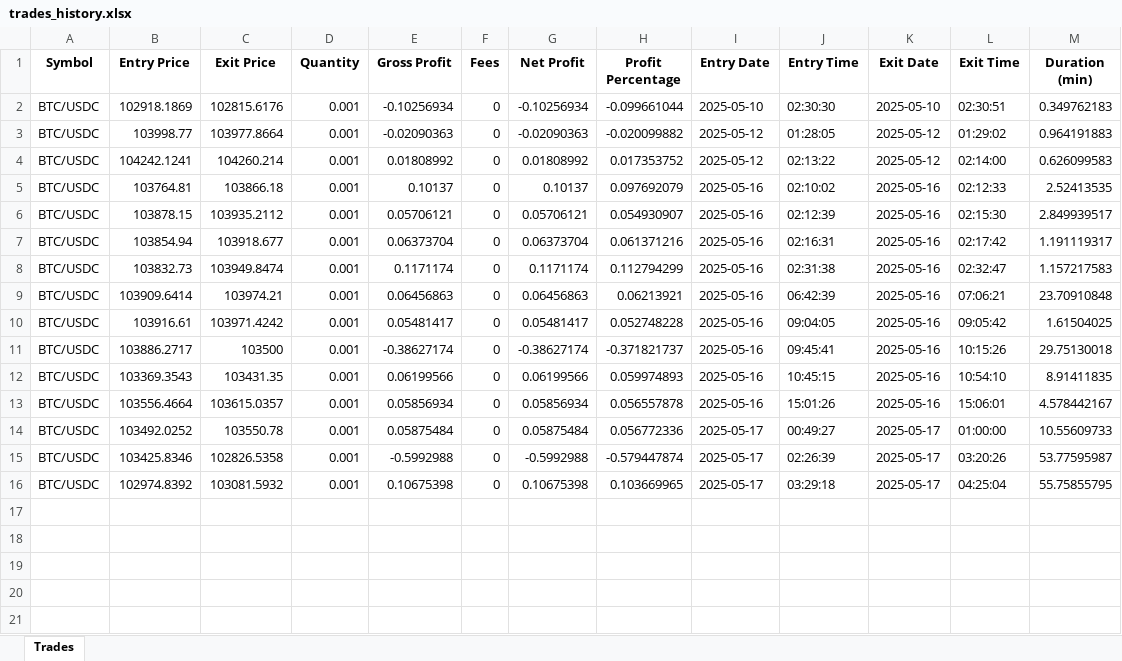
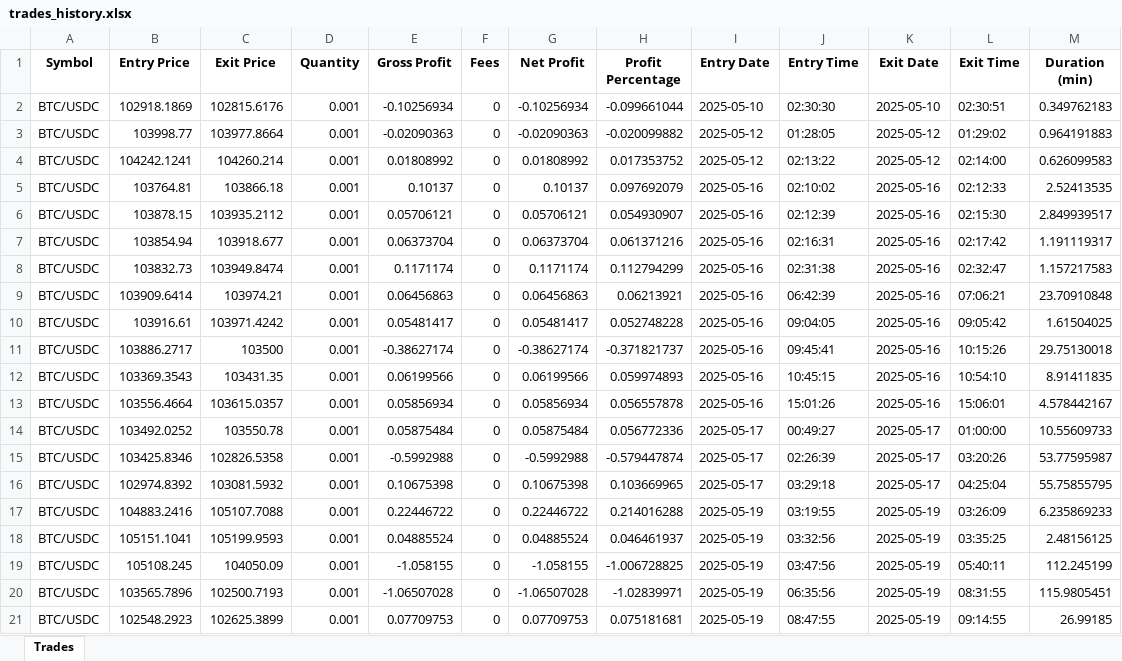
Before and after one commit to benjfrem/bot_trading, an Excel workbook: src/reports/trades_history.xlsx, sheet Trades, drawn as a sheet; values as stored, in another font and other column widths than the file's, no borders; the diff names each change by its address in the sheet, - before the commit and + after, or states it on an @@ line.

```diff
--- a/src/reports/trades_history.xlsx (sheet Trades)
+++ b/src/reports/trades_history.xlsx (sheet Trades)
+row 17: BTC/USDC | 104883.2416 | 105107.7088 | 0.001 | 0.22446722 | 0 | 0.22446722 | 0.214016288 | 2025-05-19 | 03:19:55 | 2025-05-19 | 03:26:09 | 6.235869233
+row 18: BTC/USDC | 105151.1041 | 105199.9593 | 0.001 | 0.04885524 | 0 | 0.04885524 | 0.046461937 | 2025-05-19 | 03:32:56 | 2025-05-19 | 03:35:25 | 2.48156125
+row 19: BTC/USDC | 105108.245 | 104050.09 | 0.001 | -1.058155 | 0 | -1.058155 | -1.006728825 | 2025-05-19 | 03:47:56 | 2025-05-19 | 05:40:11 | 112.245199
+row 20: BTC/USDC | 103565.7896 | 102500.7193 | 0.001 | -1.06507028 | 0 | -1.06507028 | -1.02839971 | 2025-05-19 | 06:35:56 | 2025-05-19 | 08:31:55 | 115.9805451
+row 21: BTC/USDC | 102548.2923 | 102625.3899 | 0.001 | 0.07709753 | 0 | 0.07709753 | 0.075181681 | 2025-05-19 | 08:47:55 | 2025-05-19 | 09:14:55 | 26.99185
```
Also changed, not shown: 13 other files.
